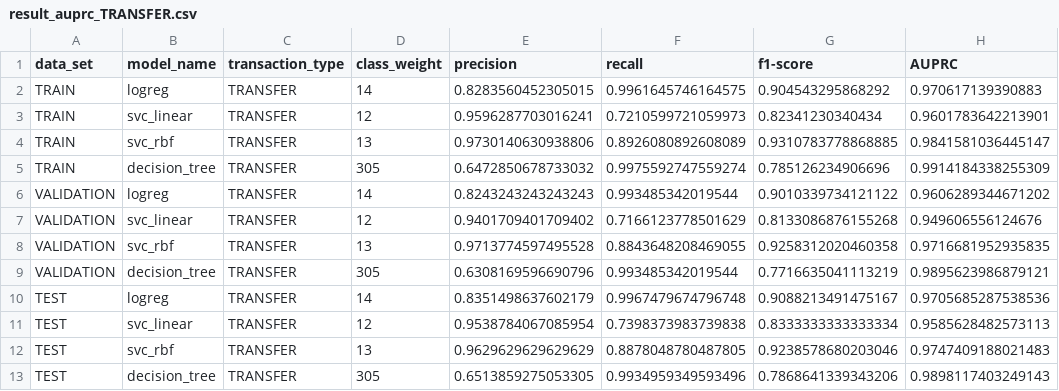
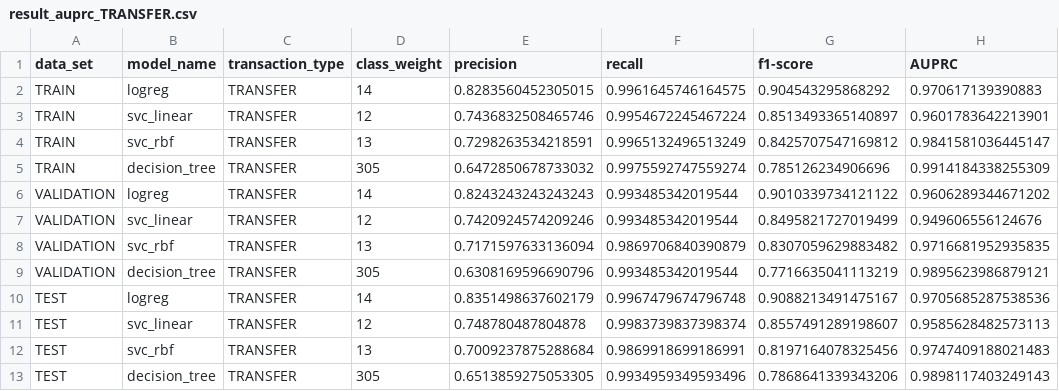
Before and after one commit to salfaris/financial-fraud-detection, a CSV file: experimentation/reproduce_oza_2018/output/result/result_auprc_TRANSFER.csv, drawn as a sheet.

```diff
--- a/experimentation/reproduce_oza_2018/output/result/result_auprc_TRANSFER.csv
+++ b/experimentation/reproduce_oza_2018/output/result/result_auprc_TRANSFER.csv
@@ -2,12 +2,12 @@ data_set,model_name,transaction_type,class_weight,precision,recall,f1-score,AUPR
 TRAIN,logreg,TRANSFER,14,0.8283560452305015,0.9961645746164575,0.904543295868292,0.970617139390883
-TRAIN,svc_linear,TRANSFER,12,0.9596287703016241,0.7210599721059973,0.82341230340434,0.9601783642213901
-TRAIN,svc_rbf,TRANSFER,13,0.9730140630938806,0.8926080892608089,0.9310783778868885,0.9841581036445147
+TRAIN,svc_linear,TRANSFER,12,0.7436832508465746,0.9954672245467224,0.8513493365140897,0.9601783642213901
+TRAIN,svc_rbf,TRANSFER,13,0.7298263534218591,0.9965132496513249,0.8425707547169812,0.9841581036445147
 TRAIN,decision_tree,TRANSFER,305,0.6472850678733032,0.9975592747559274,0.785126234906696,0.9914184338255309
 VALIDATION,logreg,TRANSFER,14,0.8243243243243243,0.993485342019544,0.9010339734121122,0.9606289344671202
-VALIDATION,svc_linear,TRANSFER,12,0.9401709401709402,0.7166123778501629,0.8133086876155268,0.949606556124676
-VALIDATION,svc_rbf,TRANSFER,13,0.9713774597495528,0.8843648208469055,0.9258312020460358,0.9716681952935835
+VALIDATION,svc_linear,TRANSFER,12,0.7420924574209246,0.993485342019544,0.8495821727019499,0.949606556124676
+VALIDATION,svc_rbf,TRANSFER,13,0.7171597633136094,0.9869706840390879,0.8307059629883482,0.9716681952935835
 VALIDATION,decision_tree,TRANSFER,305,0.6308169596690796,0.993485342019544,0.7716635041113219,0.9895623986879121
 TEST,logreg,TRANSFER,14,0.8351498637602179,0.9967479674796748,0.9088213491475167,0.9705685287538536
-TEST,svc_linear,TRANSFER,12,0.9538784067085954,0.7398373983739838,0.8333333333333334,0.9585628482573113
-TEST,svc_rbf,TRANSFER,13,0.9629629629629629,0.8878048780487805,0.9238578680203046,0.9747409188021483
+TEST,svc_linear,TRANSFER,12,0.748780487804878,0.9983739837398374,0.8557491289198607,0.9585628482573113
+TEST,svc_rbf,TRANSFER,13,0.7009237875288684,0.9869918699186991,0.8197164078325456,0.9747409188021483
 TEST,decision_tree,TRANSFER,305,0.6513859275053305,0.9934959349593496,0.7868641339343206,0.9898117403249143
```
Also changed, not shown: experimentation/reproduce_oza_2018/output/result/result_auprc_CASH_OUT.csv.
